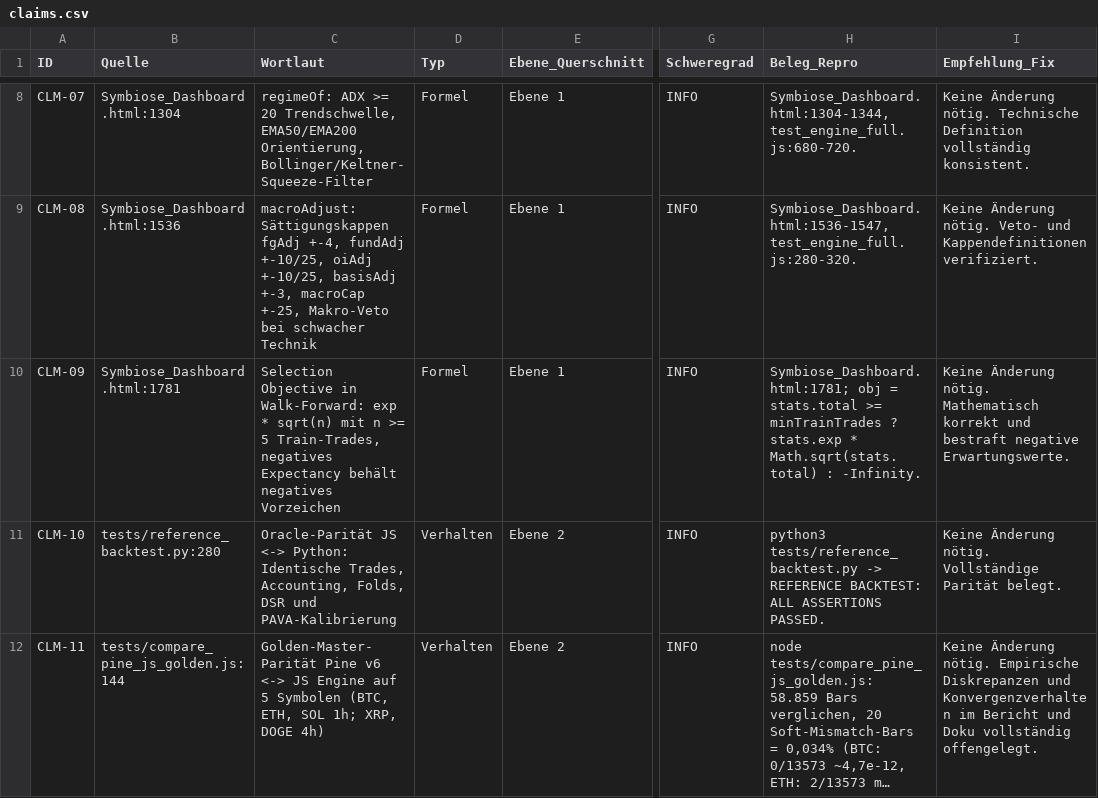
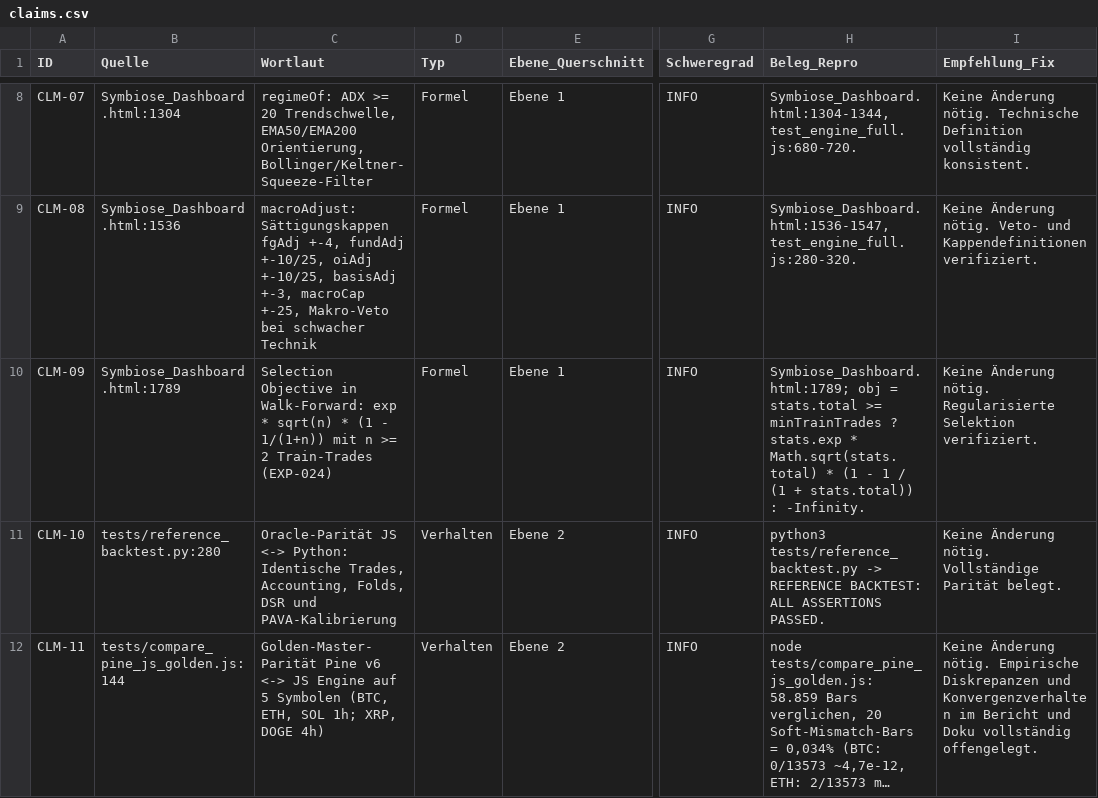
Before and after one commit to trixr1907/AURA-Quant-Terminal, a CSV file: claims.csv, drawn as a sheet; only a part is shown, gaps mark what is left out; long unchanged cells end in …; the diff names each change by its address in the sheet, - before the commit and + after, or states it on an @@ line.

```diff
--- a/claims.csv
+++ b/claims.csv
-B10 (Quelle): Symbiose_Dashboard.html:1781
+B10 (Quelle): Symbiose_Dashboard.html:1789
-C10 (Wortlaut): …* sqrt(n) mit n >= 5 Train-Trades, negatives Expectancy behält negatives Vorzeichen
+C10 (Wortlaut): …* sqrt(n) * (1 - 1/(1+n)) mit n >= 2 Train-Trades (EXP-024)
-H10 (Beleg_Repro): Symbiose_Dashboard.html:1781; obj = stats.total >= minTrainTrades ? stats.exp * Math.sqrt(stats.total) : -Infinity.
+H10 (Beleg_Repro): Symbiose_Dashboard.html:1789; obj = stats.total >= minTrainTrades ? stats.exp * Math.sqrt(stats.total) * (1 - 1 / (1 + stats.total)) : -Infinity.
-I10 (Empfehlung_Fix): …Änderung nötig. Mathematisch korrekt und bestraft negative Erwartungswerte.
+I10 (Empfehlung_Fix): …Änderung nötig. Regularisierte Selektion verifiziert.
```
Also changed, not shown: 6 other files.
